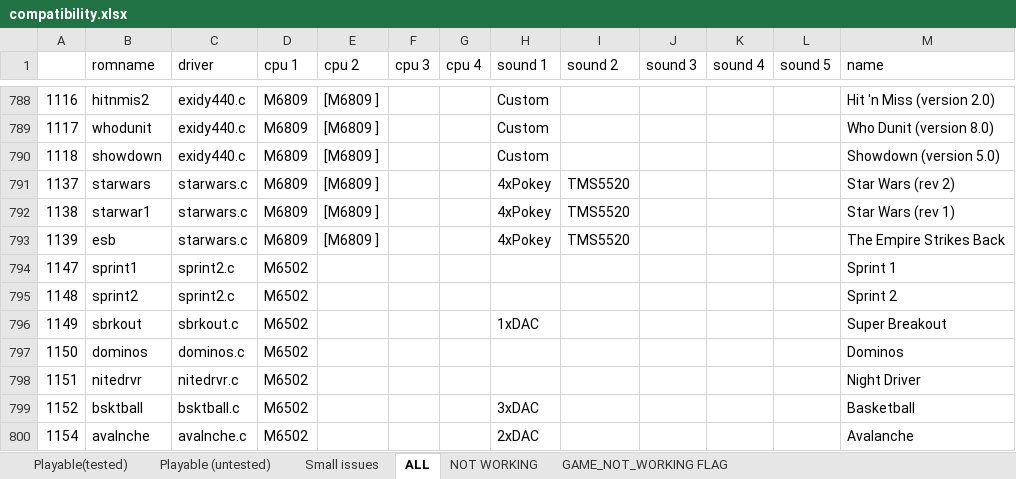
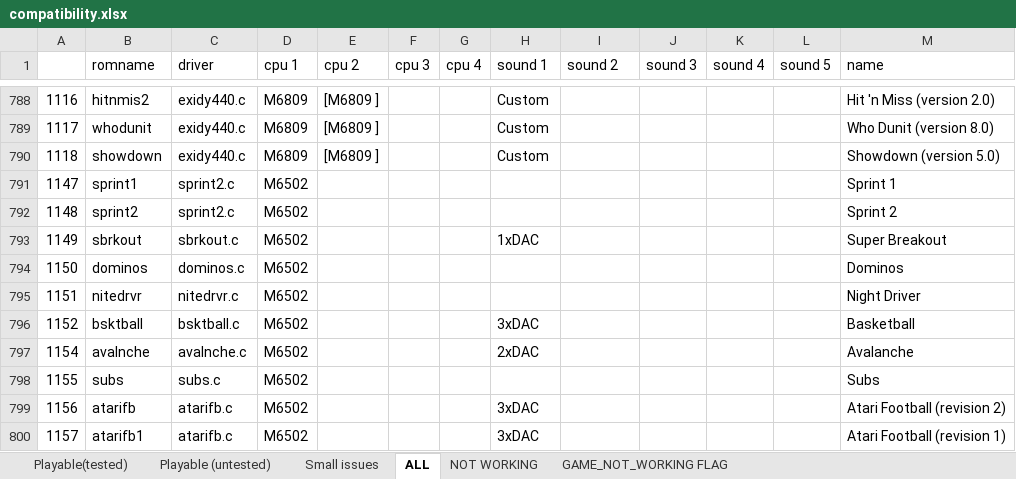
Before and after one commit to georgemoralis/arcadeflex, an Excel workbook: 0.36/compatibility.xlsx, sheet ALL, drawn as a sheet; only a part is shown, gaps mark what is left out; the shorter side is filled out with more unchanged rows; values as stored, in another font and other column widths than the file's, no borders; the diff names each change by its address in the sheet, - before the commit and + after, or states it on an @@ line.

Commit message:
036 : starwars driver

```diff
--- a/0.36/compatibility.xlsx (sheet ALL)
+++ b/0.36/compatibility.xlsx (sheet ALL)
-row 791: 1137 | starwars | starwars.c | M6809 | [M6809 ] |  |  | 4xPokey | TMS5520 |  |  |  | Star Wars (rev 2)
-row 792: 1138 | starwar1 | starwars.c | M6809 | [M6809 ] |  |  | 4xPokey | TMS5520 |  |  |  | Star Wars (rev 1)
-row 793: 1139 | esb | starwars.c | M6809 | [M6809 ] |  |  | 4xPokey | TMS5520 |  |  |  | The Empire Strikes Back
```
Also changed, not shown: sheet Playable (untested), 19 other files.
